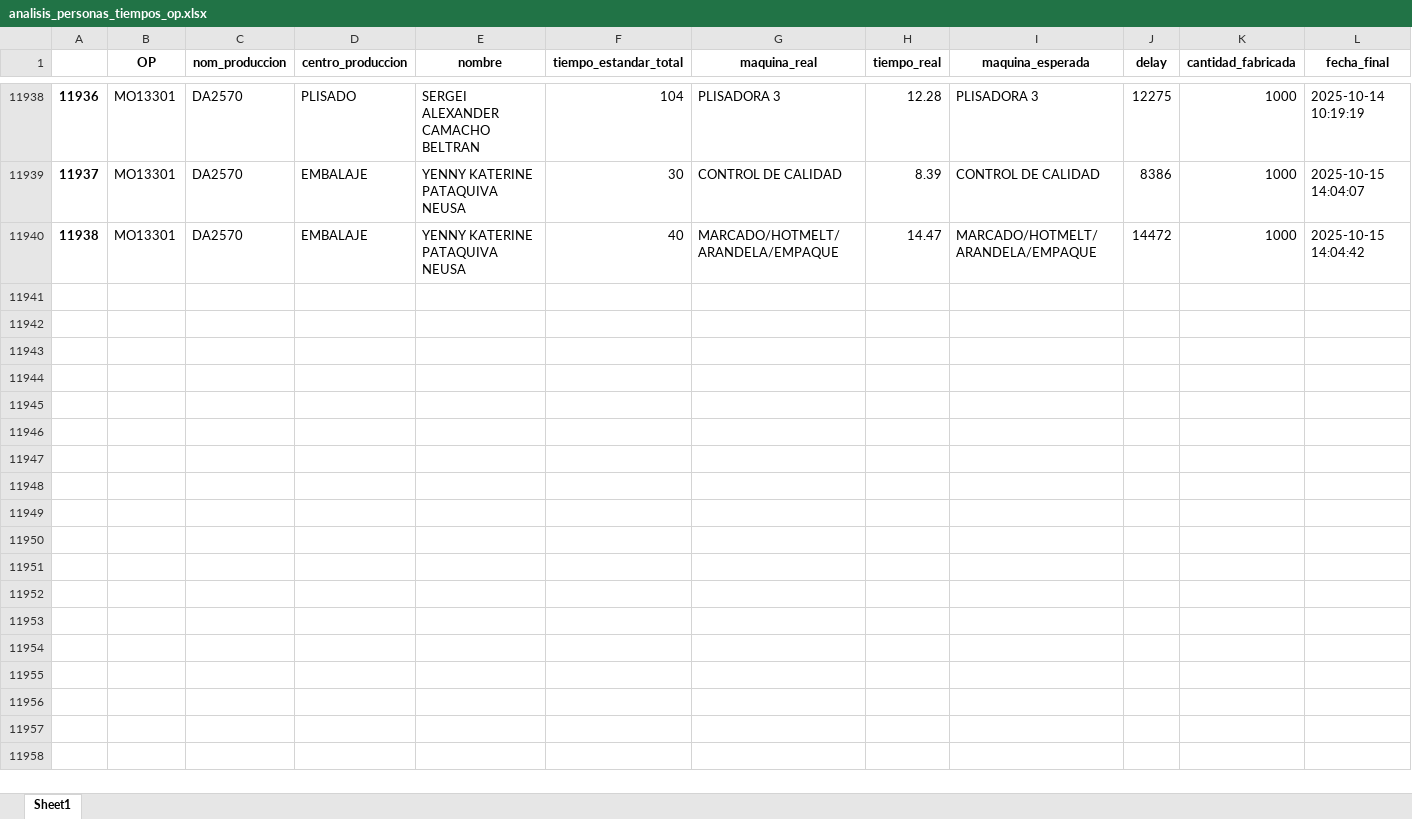
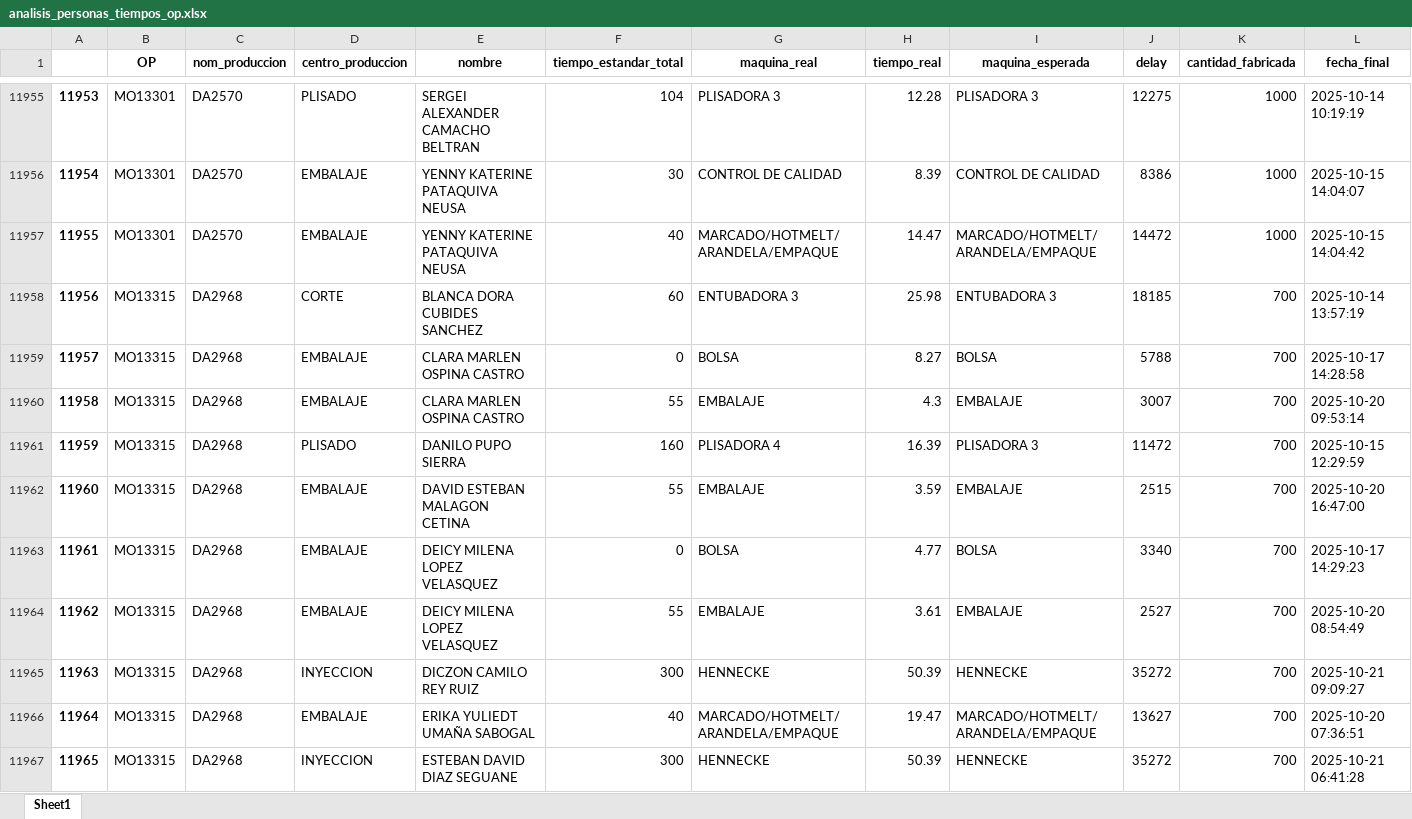
Before and after one commit to FiltrosDonsson/Proyectos-Data-analyst, an Excel workbook: PRORUDCCION/datasets/analisis_personas_tiempos_op.xlsx, sheet Sheet1, drawn as a sheet; only a part is shown, gaps mark what is left out; values as stored, in another font and other column widths than the file's, no borders; the diff covers the shown part only; the diff names each change by its address in the sheet, - before the commit and + after, or states it on an @@ line.

```diff
--- a/PRORUDCCION/datasets/analisis_personas_tiempos_op.xlsx (sheet Sheet1)
+++ b/PRORUDCCION/datasets/analisis_personas_tiempos_op.xlsx (sheet Sheet1)
@@ column A renumbered between rows 11638 and 11957 @@
+row 11958: 11956 | MO13315 | DA2968 | CORTE | BLANCA DORA CUBIDES SANCHEZ | 60 | ENTUBADORA 3 | 25.98 | ENTUBADORA 3 | 18185 | 700 | 2025-10-14 13:57:19
+row 11959: 11957 | MO13315 | DA2968 | EMBALAJE | CLARA MARLEN OSPINA CASTRO | 0 | BOLSA | 8.27 | BOLSA | 5788 | 700 | 2025-10-17 14:28:58
+row 11960: 11958 | MO13315 | DA2968 | EMBALAJE | CLARA MARLEN OSPINA CASTRO | 55 | EMBALAJE | 4.3 | EMBALAJE | 3007 | 700 | 2025-10-20 09:53:14
+row 11961: 11959 | MO13315 | DA2968 | PLISADO | DANILO PUPO SIERRA | 160 | PLISADORA 4 | 16.39 | PLISADORA 3 | 11472 | 700 | 2025-10-15 12:29:59
+row 11962: 11960 | MO13315 | DA2968 | EMBALAJE | DAVID ESTEBAN MALAGON CETINA | 55 | EMBALAJE | 3.59 | EMBALAJE | 2515 | 700 | 2025-10-20 16:47:00
+row 11963: 11961 | MO13315 | DA2968 | EMBALAJE | DEICY MILENA LOPEZ VELASQUEZ | 0 | BOLSA | 4.77 | BOLSA | 3340 | 700 | 2025-10-17 14:29:23
+row 11964: 11962 | MO13315 | DA2968 | EMBALAJE | DEICY MILENA LOPEZ VELASQUEZ | 55 | EMBALAJE | 3.61 | EMBALAJE | 2527 | 700 | 2025-10-20 08:54:49
+row 11965: 11963 | MO13315 | DA2968 | INYECCION | DICZON CAMILO REY RUIZ | 300 | HENNECKE | 50.39 | HENNECKE | 35272 | 700 | 2025-10-21 09:09:27
+row 11966: 11964 | MO13315 | DA2968 | EMBALAJE | ERIKA YULIEDT UMAÑA SABOGAL | 40 | MARCADO/HOTMELT/ARANDELA/EMPAQUE | 19.47 | MARCADO/HOTMELT/ARANDELA/EMPAQUE | 13627 | 700 | 2025-10-20 07:36:51
+row 11967: 11965 | MO13315 | DA2968 | INYECCION | ESTEBAN DAVID DIAZ SEGUANE | 300 | HENNECKE | 50.39 | HENNECKE | 35272 | 700 | 2025-10-21 06:41:28
```
Also changed, not shown: 31 added rows elsewhere in this sheet, PRORUDCCION/datasets/analisis_op_tiempos.xlsx, 5 other files.
